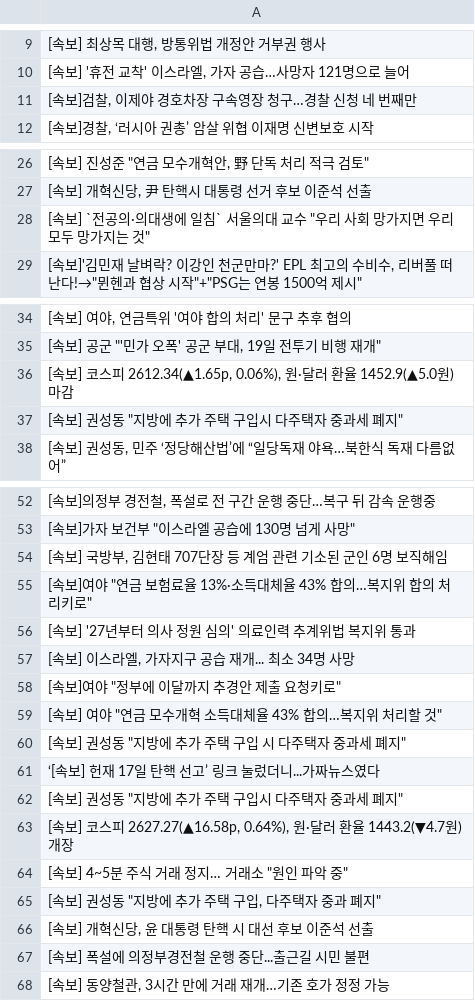
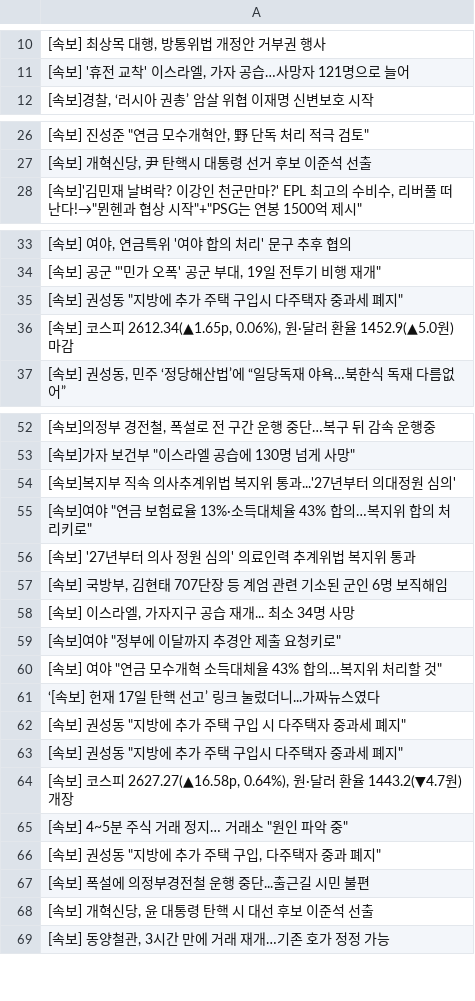
Before and after one commit to junhongkwon/News, a CSV file: newsTitle.csv, drawn as a sheet; only a part is shown, gaps mark what is left out; the diff covers the shown part only.

Commit message:
newsDataCollection

```diff
--- a/newsTitle.csv
+++ b/newsTitle.csv
@@ -10,3 +11,2 @@
 " [속보] '휴전 교착' 이스라엘, 가자 공습…사망자 121명으로 늘어 "
-" [속보]검찰, 이제야 경호차장 구속영장 청구…경찰 신청 네 번째만 "
 " [속보]경찰, ‘러시아 권총’ 암살 위협 이재명 신변보호 시작 "
@@ -27,3 +27,2 @@
 " [속보] 개혁신당, 尹 탄핵시 대통령 선거 후보 이준석 선출 "
-" [속보] `전공의·의대생에 일침` 서울의대 교수 ""우리 사회 망가지면 우리 모두 망가지는 것"" "
 " [속보]'김민재 날벼락? 이강인 천군만마?' EPL 최고의 수비수, 리버풀 떠난다!→""뮌헨과 협상 시작""+""PSG는 연봉 1500억 제시"" "
@@ -35,4 +34,4 @@
 " [속보] 공군 ""'민가 오폭' 공군 부대, 19일 전투기 비행 재개"" "
+" [속보] 권성동 ""지방에 추가 주택 구입시 다주택자 중과세 폐지"" "
 " [속보] 코스피 2612.34(▲1.65p, 0.06%), 원·달러 환율 1452.9(▲5.0원) 마감 "
-" [속보] 권성동 ""지방에 추가 주택 구입시 다주택자 중과세 폐지"" "
 " [속보] 권성동, 민주 ‘정당해산법’에 “일당독재 야욕…북한식 독재 다름없어” "
@@ -53,5 +53,6 @@
 " [속보]가자 보건부 ""이스라엘 공습에 130명 넘게 사망"" "
-" [속보] 국방부, 김현태 707단장 등 계엄 관련 기소된 군인 6명 보직해임 "
+ [속보]복지부 직속 의사추계위법 복지위 통과...'27년부터 의대정원 심의'
 " [속보]여야 ""연금 보험료율 13%·소득대체율 43% 합의…복지위 합의 처리키로"" "
  [속보] '27년부터 의사 정원 심의' 의료인력 추계위법 복지위 통과
+" [속보] 국방부, 김현태 707단장 등 계엄 관련 기소된 군인 6명 보직해임 "
 " [속보] 이스라엘, 가자지구 공습 재개... 최소 34명 사망 "
@@ -59,4 +60,4 @@
 " [속보] 여야 ""연금 모수개혁 소득대체율 43% 합의…복지위 처리할 것"" "
+ ‘[속보] 헌재 17일 탄핵 선고’ 링크 눌렀더니...가짜뉴스였다
 " [속보] 권성동 ""지방에 추가 주택 구입 시 다주택자 중과세 폐지"" "
- ‘[속보] 헌재 17일 탄핵 선고’ 링크 눌렀더니...가짜뉴스였다
 " [속보] 권성동 ""지방에 추가 주택 구입시 다주택자 중과세 폐지"" "
@@ -65,4 +66,4 @@
 " [속보] 권성동 ""지방에 추가 주택 구입, 다주택자 중과 폐지"" "
+ [속보] 폭설에 의정부경전철 운행 중단...출근길 시민 불편
 " [속보] 개혁신당, 윤 대통령 탄핵 시 대선 후보 이준석 선출 "
- [속보] 폭설에 의정부경전철 운행 중단...출근길 시민 불편
 " [속보] 동양철관, 3시간 만에 거래 재개…기존 호가 정정 가능 "
```
Also changed, not shown: 2 added rows, 1 removed row and 6 moved rows elsewhere in this file.
